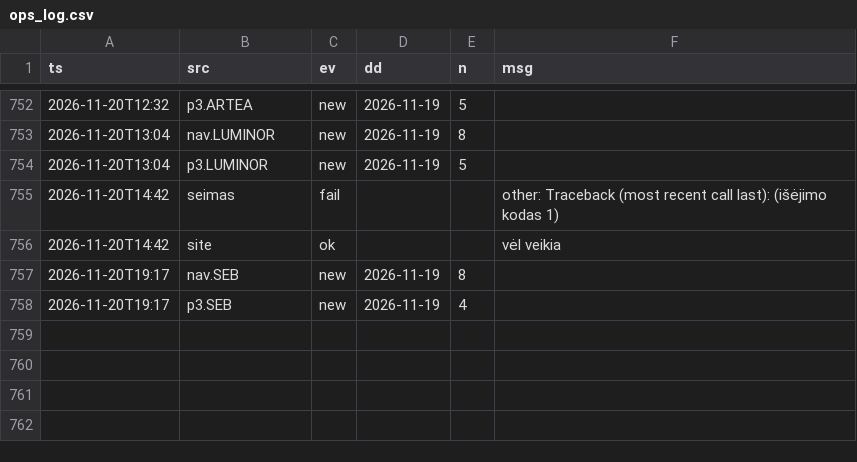
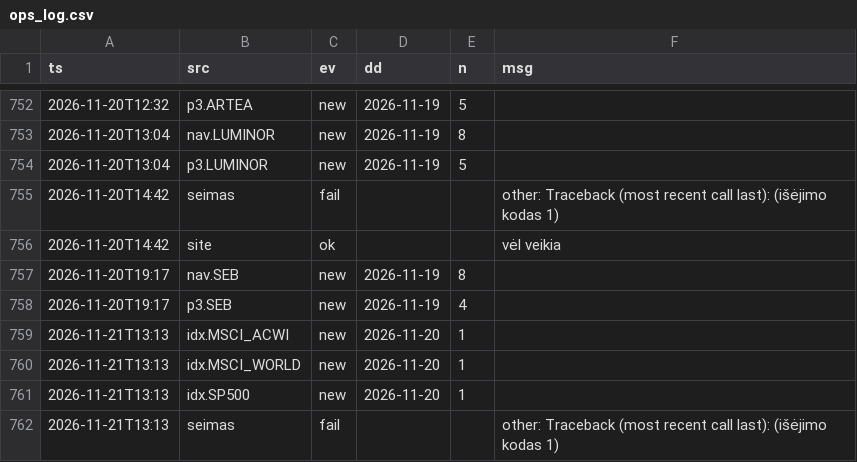
Before and after one commit to VytisCode/pension-fund-tracker, a CSV file: data/ops_log.csv, drawn as a sheet; only a part is shown, gaps mark what is left out; the diff names each change by its address in the sheet, - before the commit and + after, or states it on an @@ line.

```diff
--- a/data/ops_log.csv
+++ b/data/ops_log.csv
+row 759: 2026-11-21T13:13 | idx.MSCI_ACWI | new | 2026-11-20 | 1
+row 760: 2026-11-21T13:13 | idx.MSCI_WORLD | new | 2026-11-20 | 1
+row 761: 2026-11-21T13:13 | idx.SP500 | new | 2026-11-20 | 1
+row 762: 2026-11-21T13:13 | seimas | fail |  |  | other: Traceback (most recent call last): (išėjimo kodas 1)
```
Also changed, not shown: data/baltic_ee_funds.csv, data/indexes.csv, 50 other files.
